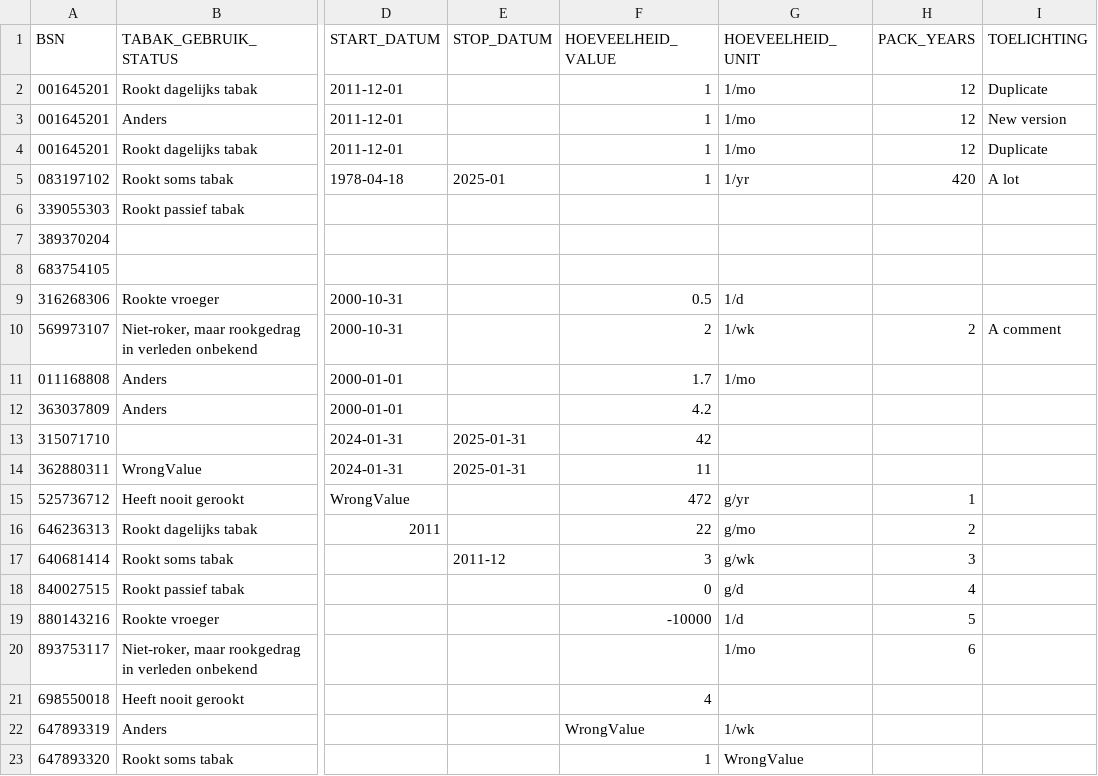
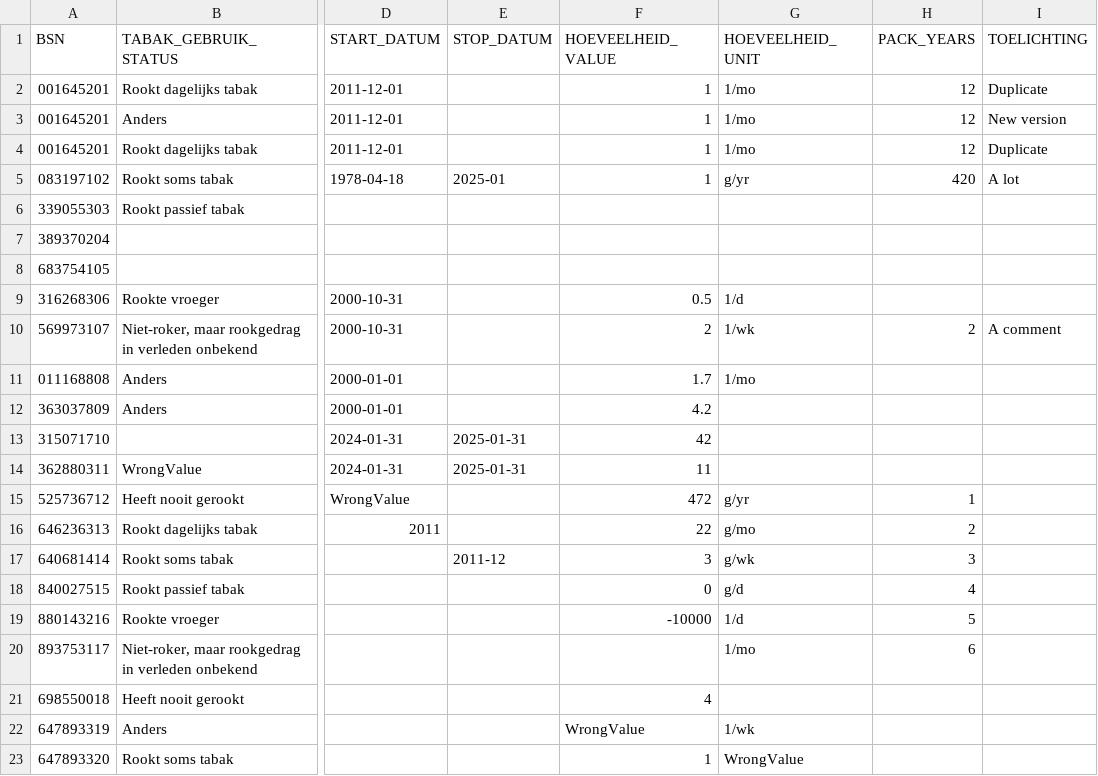
Before and after one commit to MaastrichtUniversity/docker-health, a CSV file: data/test-demo-data/csv/tabak_gebruik_2024.csv, drawn as a sheet; only a part is shown, gaps mark what is left out; the diff names each change by its address in the sheet, - before the commit and + after, or states it on an @@ line.

Commit message:
Fixed dummy data tabak_gebruik_2024
- fixed column typo
- fixed 083197102 test data

[DHHDP-876, DHHDP-1168]

```diff
--- a/data/test-demo-data/csv/tabak_gebruik_2024.csv
+++ b/data/test-demo-data/csv/tabak_gebruik_2024.csv
-G5 (HOEVEELHEID_UNIT): 1/yr
+G5 (HOEVEELHEID_UNIT): g/yr
```
Also changed, not shown: data/envida-demo-data/csv/tabak_gebruik_2024.csv, data/mumc-demo-data/csv/tabak_gebruik_2024.csv, 2 other files.
